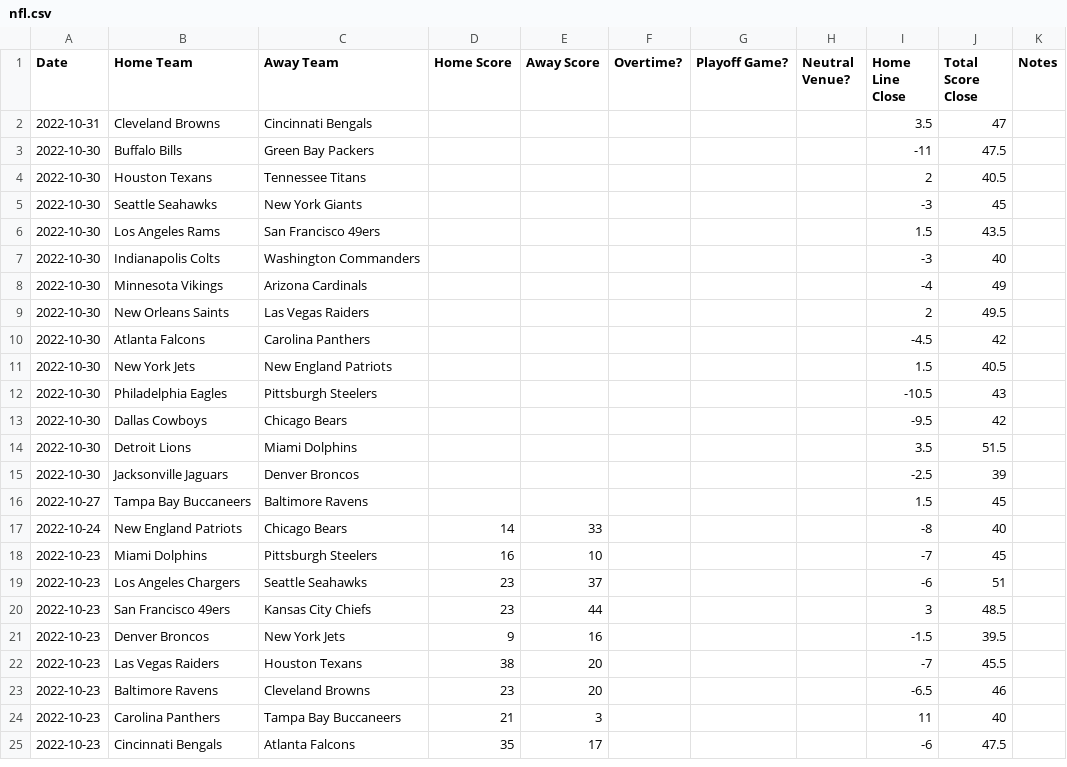
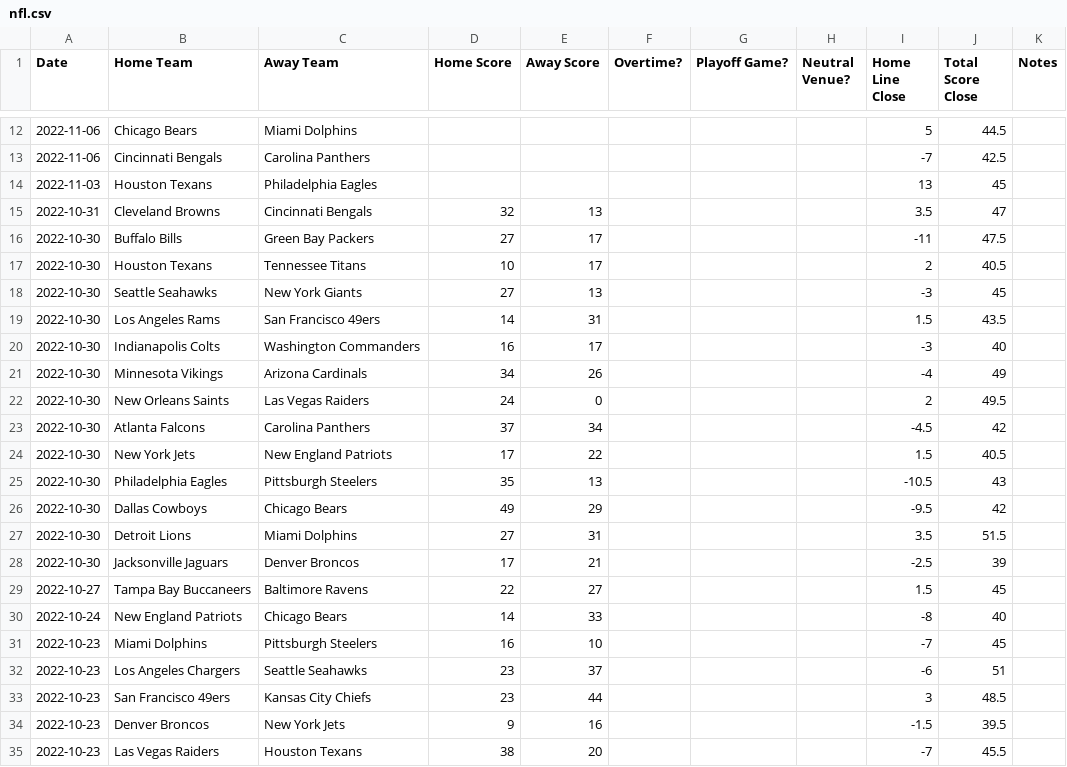
Before and after one commit to JoshKimmelman/Minesweeper, a CSV file: nfl.csv, drawn as a sheet; only a part is shown, gaps mark what is left out; the shorter side is filled out with more unchanged rows; the diff covers the shown part only.

```diff
--- a/nfl.csv
+++ b/nfl.csv
@@ -2,16 +12,19 @@ Date,Home Team,Away Team,Home Score,Away Score,Overtime?,Playoff Game?,Neutral V
-2022-10-31,Cleveland Browns,Cincinnati Bengals,,,,,,3.5,47,
-2022-10-30,Buffalo Bills,Green Bay Packers,,,,,,-11,47.5,
-2022-10-30,Houston Texans,Tennessee Titans,,,,,,2,40.5,
-2022-10-30,Seattle Seahawks,New York Giants,,,,,,-3,45,
-2022-10-30,Los Angeles Rams,San Francisco 49ers,,,,,,1.5,43.5,
-2022-10-30,Indianapolis Colts,Washington Commanders,,,,,,-3,40,
-2022-10-30,Minnesota Vikings,Arizona Cardinals,,,,,,-4,49,
-2022-10-30,New Orleans Saints,Las Vegas Raiders,,,,,,2,49.5,
-2022-10-30,Atlanta Falcons,Carolina Panthers,,,,,,-4.5,42,
-2022-10-30,New York Jets,New England Patriots,,,,,,1.5,40.5,
-2022-10-30,Philadelphia Eagles,Pittsburgh Steelers,,,,,,-10.5,43,
-2022-10-30,Dallas Cowboys,Chicago Bears,,,,,,-9.5,42,
-2022-10-30,Detroit Lions,Miami Dolphins,,,,,,3.5,51.5,
-2022-10-30,Jacksonville Jaguars,Denver Broncos,,,,,,-2.5,39,
-2022-10-27,Tampa Bay Buccaneers,Baltimore Ravens,,,,,,1.5,45,
+2022-11-06,Chicago Bears,Miami Dolphins,,,,,,5,44.5,
+2022-11-06,Cincinnati Bengals,Carolina Panthers,,,,,,-7,42.5,
+2022-11-03,Houston Texans,Philadelphia Eagles,,,,,,13,45,
+2022-10-31,Cleveland Browns,Cincinnati Bengals,32,13,,,,3.5,47,
+2022-10-30,Buffalo Bills,Green Bay Packers,27,17,,,,-11,47.5,
+2022-10-30,Houston Texans,Tennessee Titans,10,17,,,,2,40.5,
+2022-10-30,Seattle Seahawks,New York Giants,27,13,,,,-3,45,
+2022-10-30,Los Angeles Rams,San Francisco 49ers,14,31,,,,1.5,43.5,
+2022-10-30,Indianapolis Colts,Washington Commanders,16,17,,,,-3,40,
+2022-10-30,Minnesota Vikings,Arizona Cardinals,34,26,,,,-4,49,
+2022-10-30,New Orleans Saints,Las Vegas Raiders,24,0,,,,2,49.5,
+2022-10-30,Atlanta Falcons,Carolina Panthers,37,34,,,,-4.5,42,
+2022-10-30,New York Jets,New England Patriots,17,22,,,,1.5,40.5,
+2022-10-30,Philadelphia Eagles,Pittsburgh Steelers,35,13,,,,-10.5,43,
+2022-10-30,Dallas Cowboys,Chicago Bears,49,29,,,,-9.5,42,
+2022-10-30,Detroit Lions,Miami Dolphins,27,31,,,,3.5,51.5,
+2022-10-30,Jacksonville Jaguars,Denver Broncos,17,21,,,,-2.5,39,
+2022-10-27,Tampa Bay Buccaneers,Baltimore Ravens,22,27,,,,1.5,45,
 2022-10-24,New England Patriots,Chicago Bears,14,33,,,,-8,40,
```
Also changed, not shown: 10 added rows elsewhere in this file, 1 other file.
